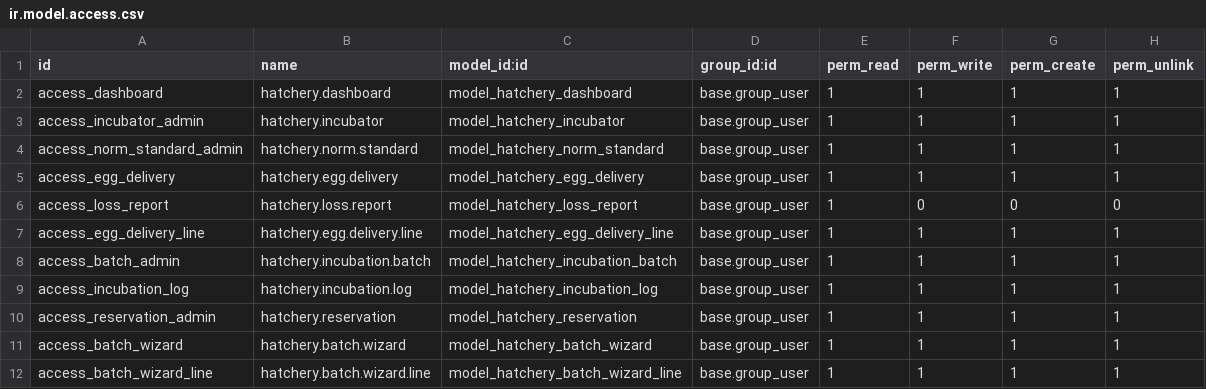
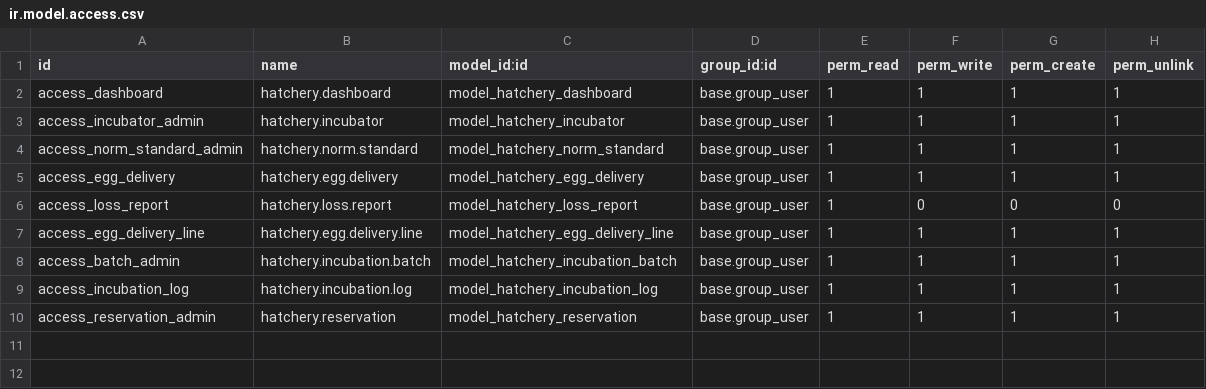
Before and after one commit to Raxmatillo-Maribjonov/hatchery_management, a CSV file: addons/hatchery_management/security/ir.model.access.csv, drawn as a sheet; the diff names each change by its address in the sheet, - before the commit and + after, or states it on an @@ line.

```diff
--- a/addons/hatchery_management/security/ir.model.access.csv
+++ b/addons/hatchery_management/security/ir.model.access.csv
-row 11: access_batch_wizard | hatchery.batch.wizard | model_hatchery_batch_wizard | base.group_user | 1 | 1 | 1 | 1
-row 12: access_batch_wizard_line | hatchery.batch.wizard.line | model_hatchery_batch_wizard_line | base.group_user | 1 | 1 | 1 | 1
```
Also changed, not shown: 15 other files.
